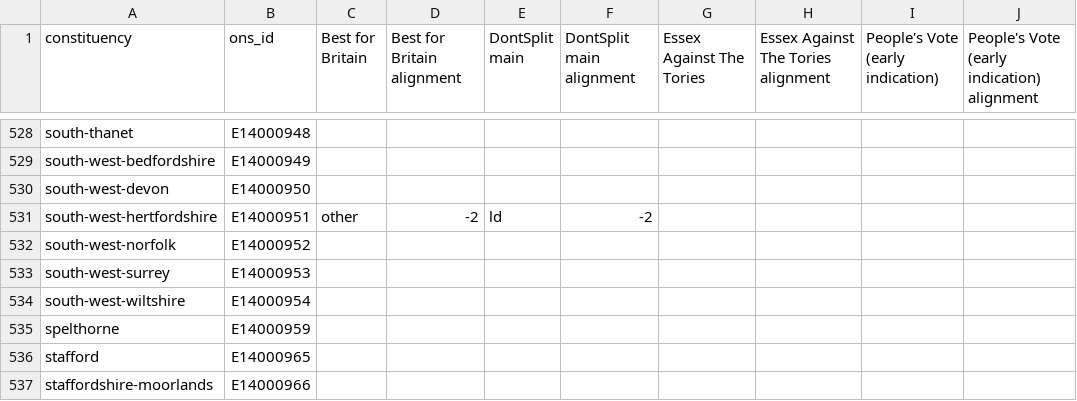
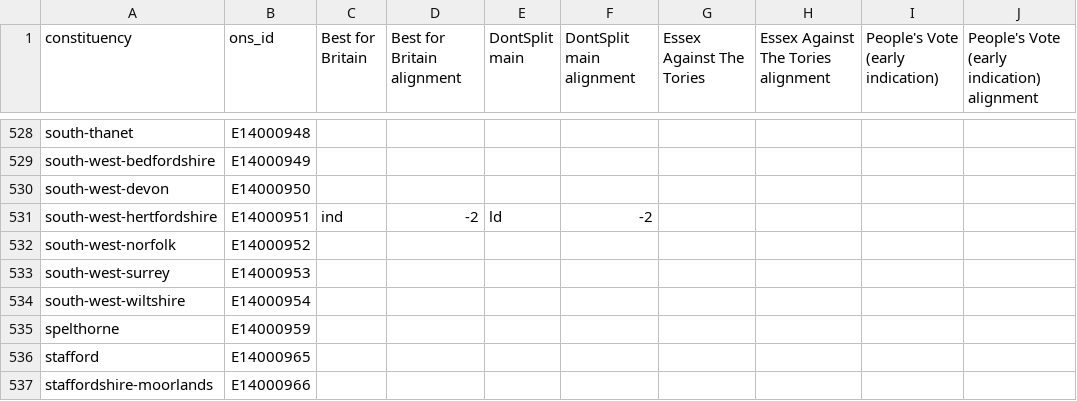
Before and after one commit to h2g2bob/dontsplittheremainvote, a CSV file: generated/other_sites.csv, drawn as a sheet; only a part is shown, gaps mark what is left out; the diff covers the shown part only; the diff names each change by its address in the sheet, - before the commit and + after, or states it on an @@ line.

Commit message:
Colours/parties for named Best for Britain candidates

```diff
--- a/generated/other_sites.csv
+++ b/generated/other_sites.csv
-C531 (Best for Britain): other
+C531 (Best for Britain): ind
```
Also changed, not shown: 5 edited cells elsewhere in this file, 7 other files.
